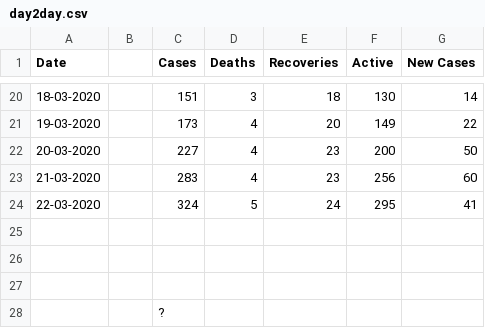
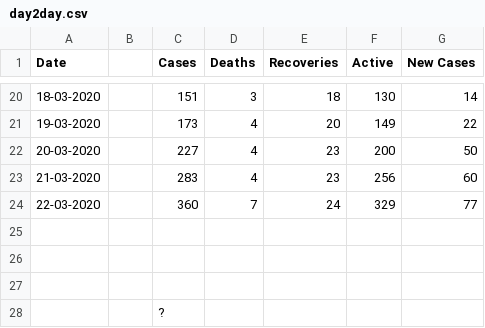
Before and after one commit to raahelpie/covid19-data-visuals, a CSV file: day2day.csv, drawn as a sheet; only a part is shown, gaps mark what is left out.

```diff
--- a/day2day.csv
+++ b/day2day.csv
@@ -23,3 +23,3 @@ Date,,Cases,Deaths,Recoveries,Active,New Cases
 21-03-2020,,283,4,23,256,60
-22-03-2020,,324,5,24,295,41
+22-03-2020,,360,7,24,329,77
 ,,,,,,
```
Also changed, not shown: covid19-india.csv.
